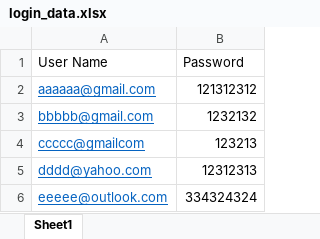
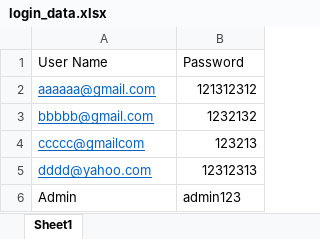
Before and after one commit to JARIN-TIAS/Test_Automation, an Excel workbook: Framework/data/login_data.xlsx, sheet Sheet1, drawn as a sheet; values as stored, in another font and other column widths than the file's, no borders; removed rows and columns are numbered as before the commit, all else as after; the diff names each change by its address in the sheet, - before the commit and + after, or states it on an @@ line.

```diff
--- a/Framework/data/login_data.xlsx (sheet Sheet1)
+++ b/Framework/data/login_data.xlsx (sheet Sheet1)
-row 6: eeeee@outlook.com | 334324324
+row 6: Admin | admin123
```
Also changed, not shown: 1 other file.
